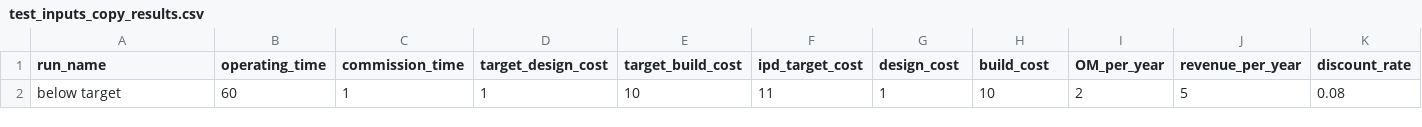
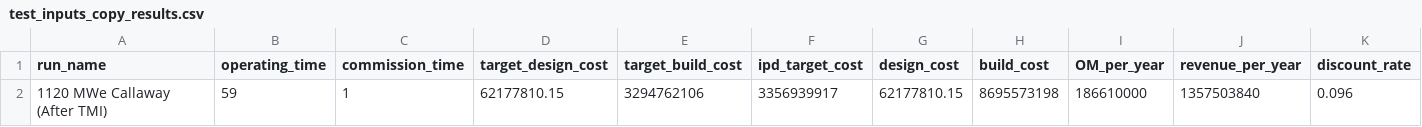
Before and after one commit to uw-reti/open, a CSV file: test_inputs_copy_results.csv, drawn as a sheet; only a part is shown; removed rows and columns are numbered as before the commit, all else as after; rows hold the shown columns only; the diff names each change by its address in the sheet, - before the commit and + after, or states it on an @@ line.

```diff
--- a/test_inputs_copy_results.csv
+++ b/test_inputs_copy_results.csv
-row 2: below target | 60 | 1 | 1 | 10 | 11 | 1 | 10 | 2 | 5 | 0.08
+row 2: 1120 MWe Callaway (After TMI) | 59 | 1 | 62177810.15 | 3294762106 | 3356939917 | 62177810.15 | 8695573198 | 186610000 | 1357503840 | 0.096
```
Also changed, not shown: cost_risk_inputs_results.csv, 1 other file.
